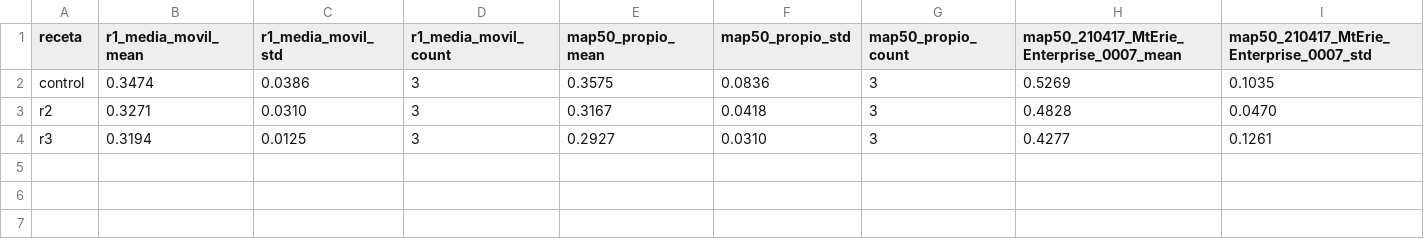
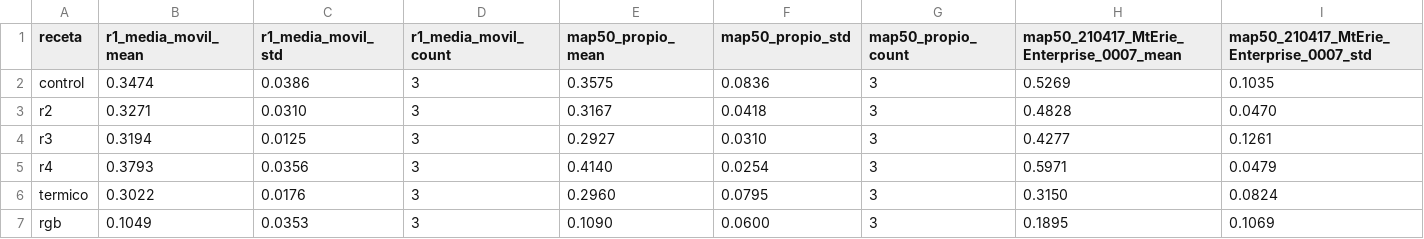
Before and after one commit to TonyHanx/sar-fusion-wisard, a CSV file: reports/fase9/r1_recetas.csv, drawn as a sheet; only a part is shown; rows hold the shown columns only; the diff names each change by its address in the sheet, - before the commit and + after, or states it on an @@ line.

```diff
--- a/reports/fase9/r1_recetas.csv
+++ b/reports/fase9/r1_recetas.csv
+row 5: r4 | 0.3793 | 0.0356 | 3 | 0.4140 | 0.0254 | 3 | 0.5971 | 0.0479
+row 6: termico | 0.3022 | 0.0176 | 3 | 0.2960 | 0.0795 | 3 | 0.3150 | 0.0824
+row 7: rgb | 0.1049 | 0.0353 | 3 | 0.1090 | 0.0600 | 3 | 0.1895 | 0.1069
```
Also changed, not shown: reports/fase9/r1_comparaciones.csv, reports/fase9/r1_corridas.csv, 4 other files.
